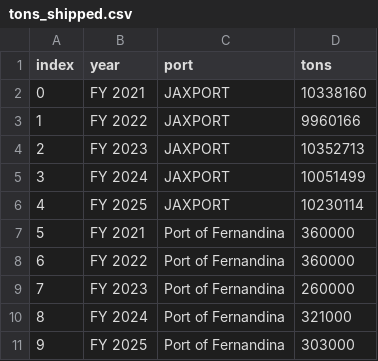
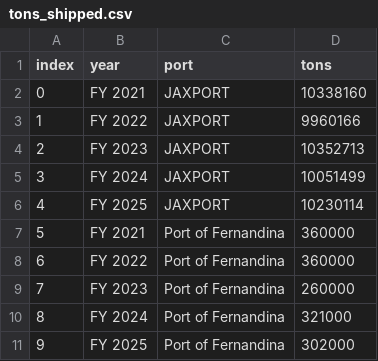
Before and after one commit to NorthFloridaTPO/NFTPO_AnnualMobilityReport2026, a CSV file: data/tons_shipped.csv, drawn as a sheet.

```diff
--- a/data/tons_shipped.csv
+++ b/data/tons_shipped.csv
@@ -10,2 +10,2 @@
 8,FY 2024,Port of Fernandina,321000
-9,FY 2025,Port of Fernandina,303000
+9,FY 2025,Port of Fernandina,302000
```
Also changed, not shown: data/crash_rates.csv, data/drivers.csv, 18 other files.
